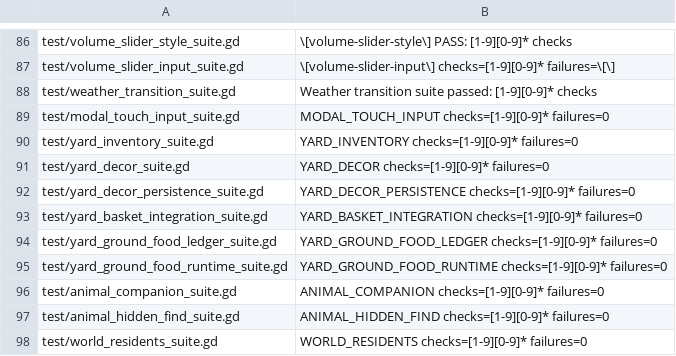
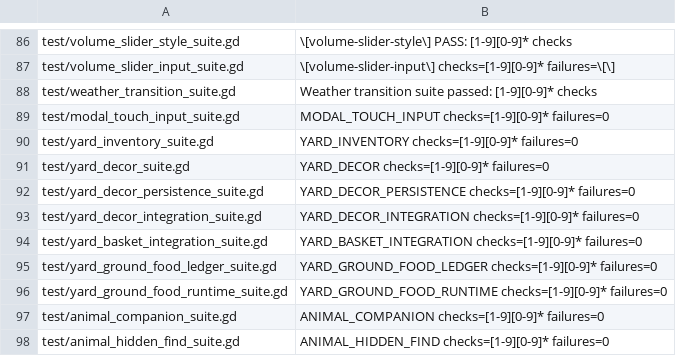
Before and after one commit to narutojzm1-dot/youjia, a TSV file: tools/lib/godot_suite_completions.tsv, drawn as a sheet; only a part is shown, gaps mark what is left out; the shorter side is filled out with more unchanged rows; the diff names each change by its address in the sheet, - before the commit and + after, or states it on an @@ line.

Commit message:
feat(CODEX-LEAD): #154 reversible yard arrangement and verified scene UI

```diff
--- a/tools/lib/godot_suite_completions.tsv
+++ b/tools/lib/godot_suite_completions.tsv
+row 93: test/yard_decor_integration_suite.gd | YARD_DECOR_INTEGRATION checks=[1-9][0-9]* failures=0
```
Also changed, not shown: 20 other files.
